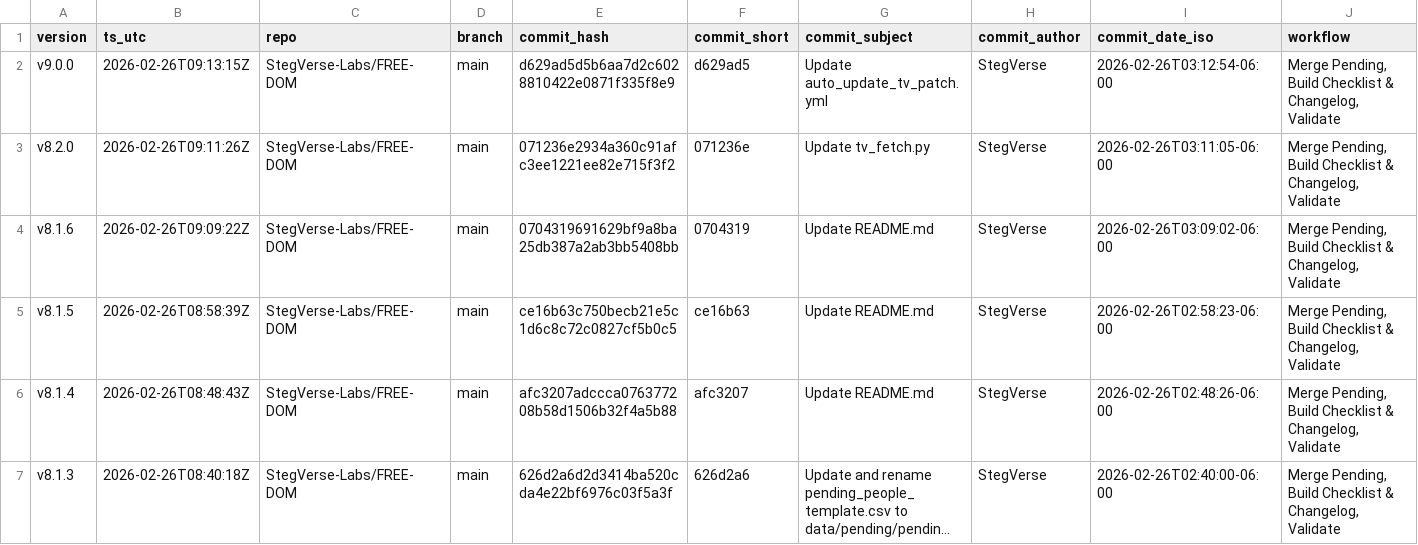
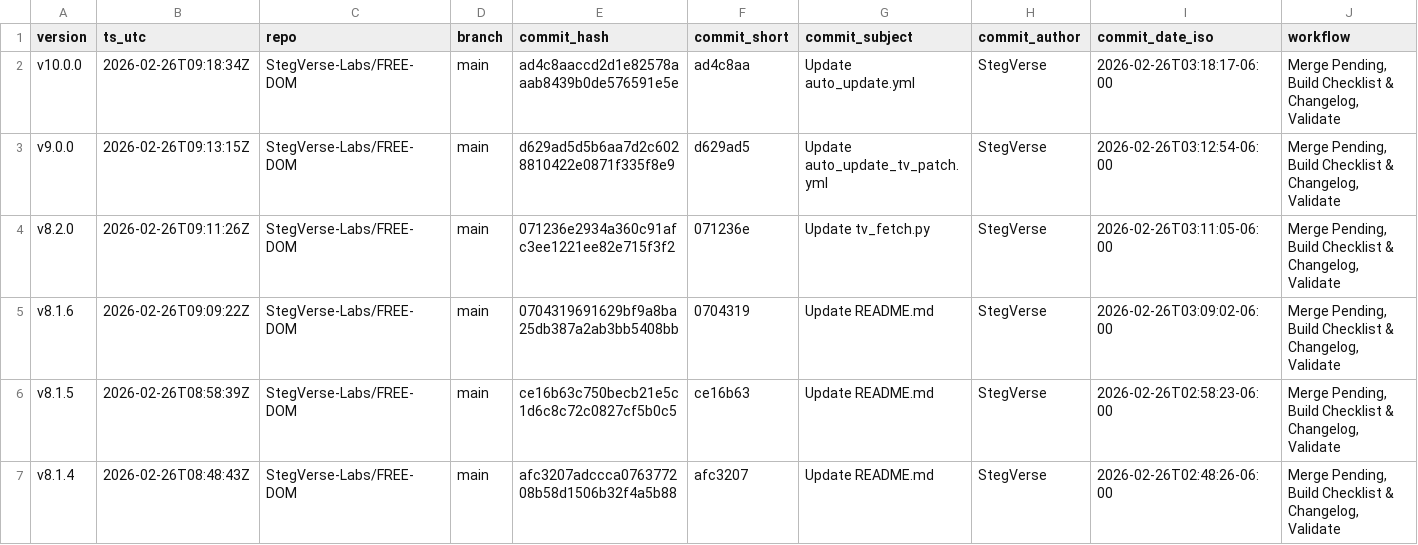
Before and after one commit to StegVerse-Labs/FREE-DOM, a CSV file: data/summary/CHANGELOG_batches.csv, drawn as a sheet; only a part is shown; the shorter side is filled out with more unchanged rows; long unchanged cells end in …; rows hold the shown columns only; the diff names each change by its address in the sheet, - before the commit and + after, or states it on an @@ line.

Commit message:
chore(auto-update): merge + rebuild checklist & changelog + badges + validate

```diff
--- a/data/summary/CHANGELOG_batches.csv
+++ b/data/summary/CHANGELOG_batches.csv
+row 2: v10.0.0 | 2026-02-26T09:18:34Z | StegVerse-Labs/FREE-DOM | main | ad4c8aaccd2d1e82578aaab8439b0de576591e5e | ad4c8aa | Update auto_update.yml | StegVerse | 2026-02-26T03:18:17-06:00 | Merge Pending, Build Checklist & Changelog, Validate
```
Also changed, not shown: 4 other files.
